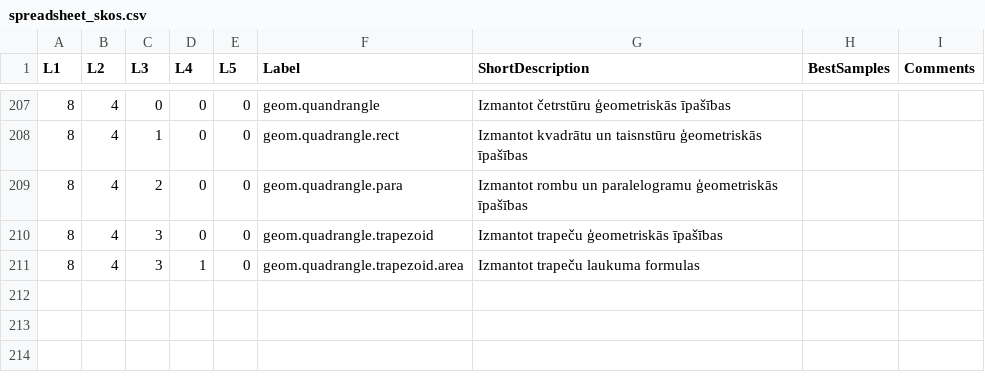
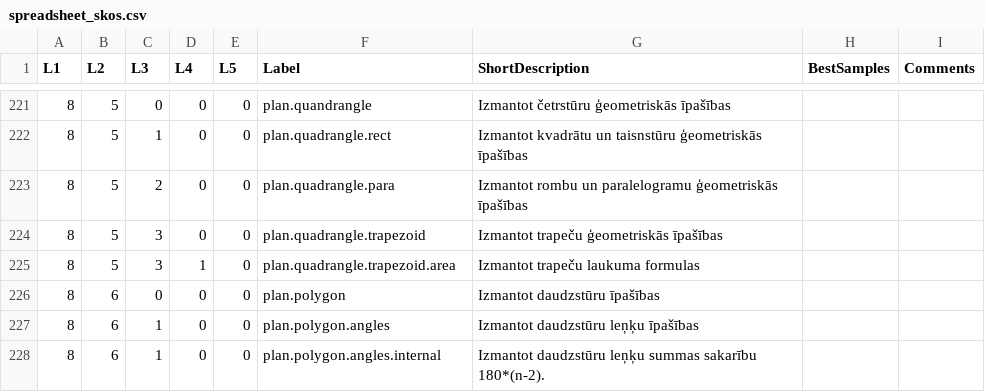
Before and after one commit to eliozo/qualification-project, a CSV file: migration-script/resources/spreadsheet_skos.csv, drawn as a sheet; only a part is shown, gaps mark what is left out; the diff covers the shown part only.

```diff
--- a/migration-script/resources/spreadsheet_skos.csv
+++ b/migration-script/resources/spreadsheet_skos.csv
@@ -207,5 +221,8 @@ L1,L2,L3,L4,L5,Label,ShortDescription,BestSamples,Comments
-8,4,0,0,0,geom.quandrangle,Izmantot četrstūru ģeometriskās īpašības,,
-8,4,1,0,0,geom.quadrangle.rect,Izmantot kvadrātu un taisnstūru ģeometriskās īpašības,,
-8,4,2,0,0,geom.quadrangle.para,Izmantot rombu un paralelogramu ģeometriskās īpašības,,
-8,4,3,0,0,geom.quadrangle.trapezoid,Izmantot trapeču ģeometriskās īpašības,,
-8,4,3,1,0,geom.quadrangle.trapezoid.area,Izmantot trapeču laukuma formulas,,
+8,5,0,0,0,plan.quandrangle,Izmantot četrstūru ģeometriskās īpašības,,
+8,5,1,0,0,plan.quadrangle.rect,Izmantot kvadrātu un taisnstūru ģeometriskās īpašības,,
+8,5,2,0,0,plan.quadrangle.para,Izmantot rombu un paralelogramu ģeometriskās īpašības,,
+8,5,3,0,0,plan.quadrangle.trapezoid,Izmantot trapeču ģeometriskās īpašības,,
+8,5,3,1,0,plan.quadrangle.trapezoid.area,Izmantot trapeču laukuma formulas,,
+8,6,0,0,0,plan.polygon,Izmantot daudzstūru īpašības,,
+8,6,1,0,0,plan.polygon.angles,Izmantot daudzstūru leņķu īpašības,,
+8,6,1,0,0,plan.polygon.angles.internal,Izmantot daudzstūru leņķu summas sakarību 180*(n-2).,,
```
Also changed, not shown: 14 added rows and 19 edited cells elsewhere in this file, migration-script/resources/spreadsheet.csv, 24 other files.
